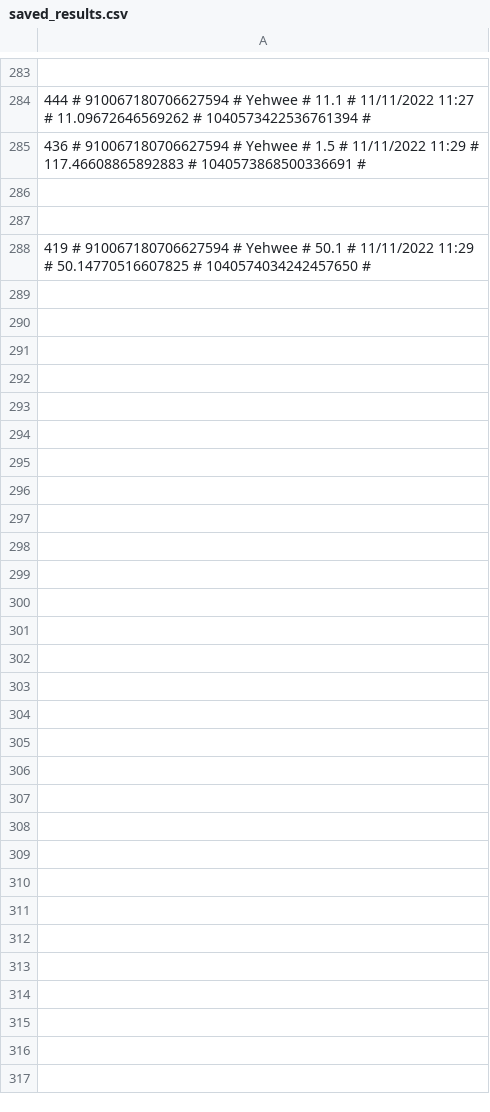
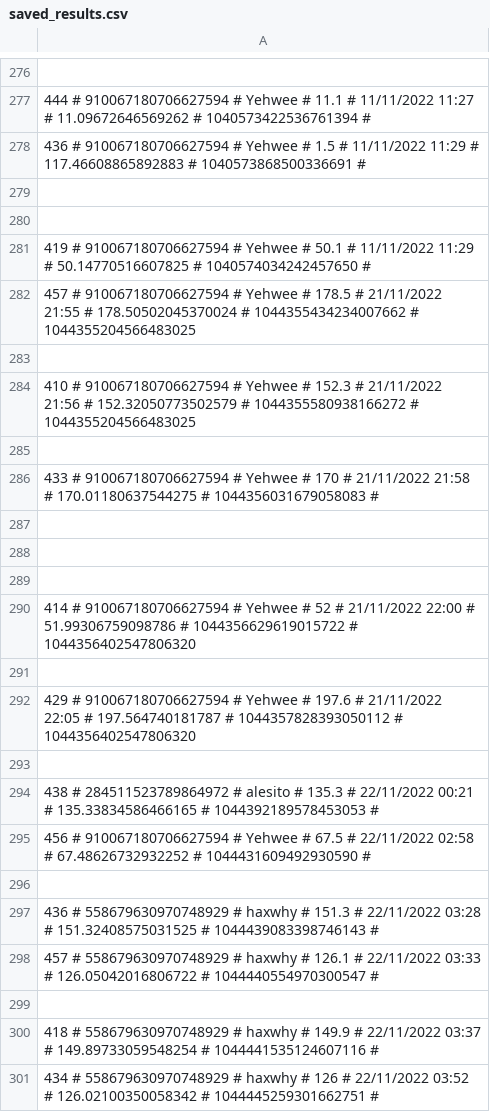
Before and after one commit to treel0ver/Type, a CSV file: database/saved_results.csv, drawn as a sheet; only a part is shown, gaps mark what is left out; the diff covers the shown part only; the diff names each change by its address in the sheet, - before the commit and + after, or states it on an @@ line.

```diff
--- a/database/saved_results.csv
+++ b/database/saved_results.csv
+row 282: 457 # 910067180706627594 # Yehwee # 178.5 # 21/11/2022 21:55 # 178.50502045370024 # 1044355434234007662 # 1044355204566483025
+row 283: (empty)
+row 284: 410 # 910067180706627594 # Yehwee # 152.3 # 21/11/2022 21:56 # 152.32050773502579 # 1044355580938166272 # 1044355204566483025
+row 285: (empty)
+row 286: 433 # 910067180706627594 # Yehwee # 170 # 21/11/2022 21:58 # 170.01180637544275 # 1044356031679058083 #
+row 287: (empty)
+row 288: (empty)
+row 289: (empty)
+row 290: 414 # 910067180706627594 # Yehwee # 52 # 21/11/2022 22:00 # 51.99306759098786 # 1044356629619015722 # 1044356402547806320
+row 291: (empty)
+row 292: 429 # 910067180706627594 # Yehwee # 197.6 # 21/11/2022 22:05 # 197.564740181787 # 1044357828393050112 # 1044356402547806320
+row 293: (empty)
+row 294: 438 # 284511523789864972 # alesito # 135.3 # 22/11/2022 00:21 # 135.33834586466165 # 1044392189578453053 #
+row 295: 456 # 910067180706627594 # Yehwee # 67.5 # 22/11/2022 02:58 # 67.48626732932252 # 1044431609492930590 #
+row 296: (empty)
+row 297: 436 # 558679630970748929 # haxwhy # 151.3 # 22/11/2022 03:28 # 151.32408575031525 # 1044439083398746143 #
+row 298: 457 # 558679630970748929 # haxwhy # 126.1 # 22/11/2022 03:33 # 126.05042016806722 # 1044440554970300547 #
+row 299: (empty)
+row 300: 418 # 558679630970748929 # haxwhy # 149.9 # 22/11/2022 03:37 # 149.89733059548254 # 1044441535124607116 #
+row 301: 434 # 558679630970748929 # haxwhy # 126 # 22/11/2022 03:52 # 126.02100350058342 # 1044445259301662751 #
```
Also changed, not shown: 11 added rows, 7 removed rows and 14 edited cells elsewhere in this file, database/levels.csv, 9 other files.
